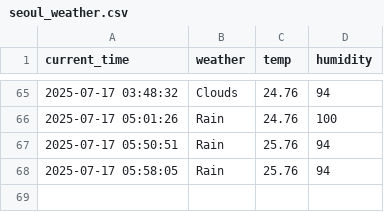
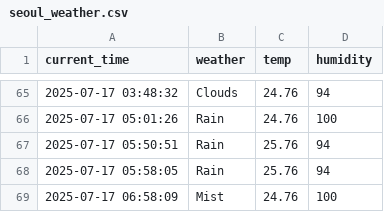
Before and after one commit to qasdszczcsq/seoul_weather_5_m, a CSV file: seoul_weather.csv, drawn as a sheet; only a part is shown, gaps mark what is left out; the diff names each change by its address in the sheet, - before the commit and + after, or states it on an @@ line.

```diff
--- a/seoul_weather.csv
+++ b/seoul_weather.csv
+row 69: 2025-07-17 06:58:09 | Mist | 24.76 | 100
```
